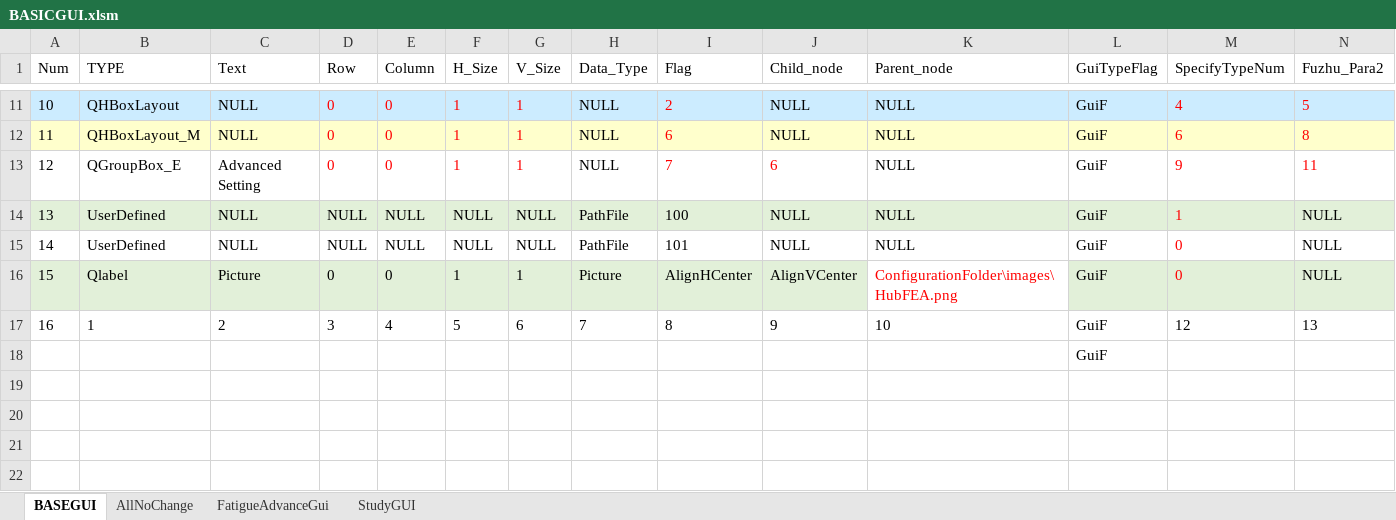
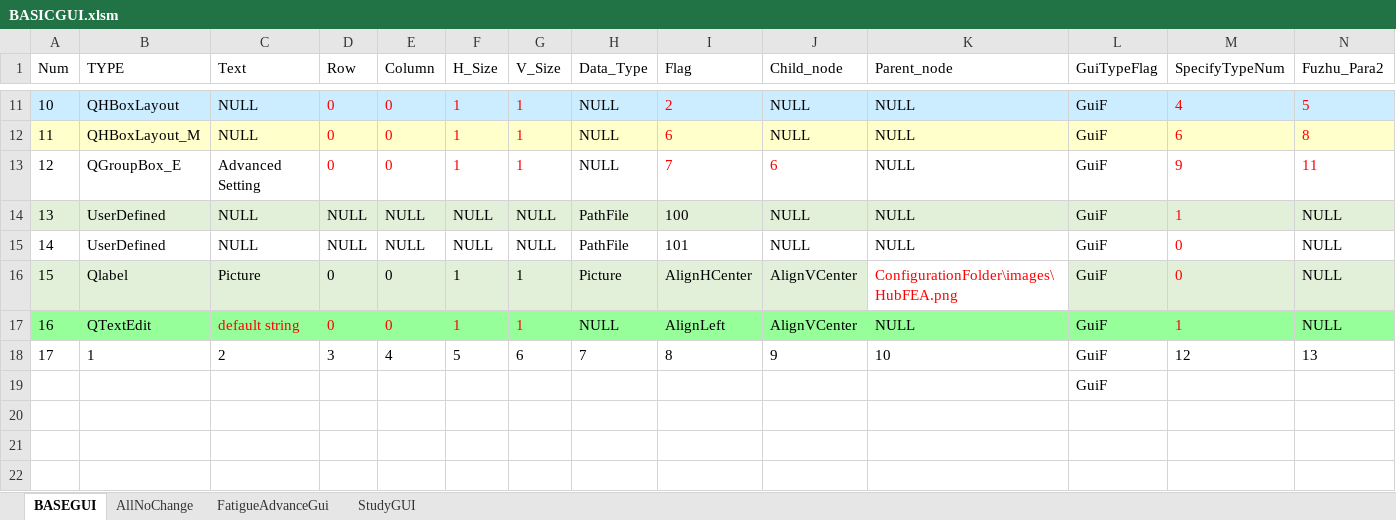
Before and after one commit to YujieChuck/QT_HPC_study, an Excel workbook: ConfigurationFolder/BASICGUI.xlsm, sheet BASEGUI, drawn as a sheet; only a part is shown, gaps mark what is left out; the shorter side is filled out with more unchanged rows; values as stored, in another font and other column widths than the file's, no borders; charts and pictures and conditional formats not drawn; addresses are those after the commit; rows hold the shown columns only; the diff names each change by its address in the sheet, - before the commit and + after, or states it on an @@ line.

```diff
--- a/ConfigurationFolder/BASICGUI.xlsm (sheet BASEGUI)
+++ b/ConfigurationFolder/BASICGUI.xlsm (sheet BASEGUI)
+row 17: 16 | QTextEdit | default string | 0 | 0 | 1 | 1 | NULL | AlignLeft | AlignVCenter | NULL | GuiF | 1 | NULL
@@ column A (Num) renumbered in row 18 @@
```
Also changed, not shown: sheet StudyGUI, sheet AllNoChange, formulas that keep their value, charts or pictures, 7 other files.
